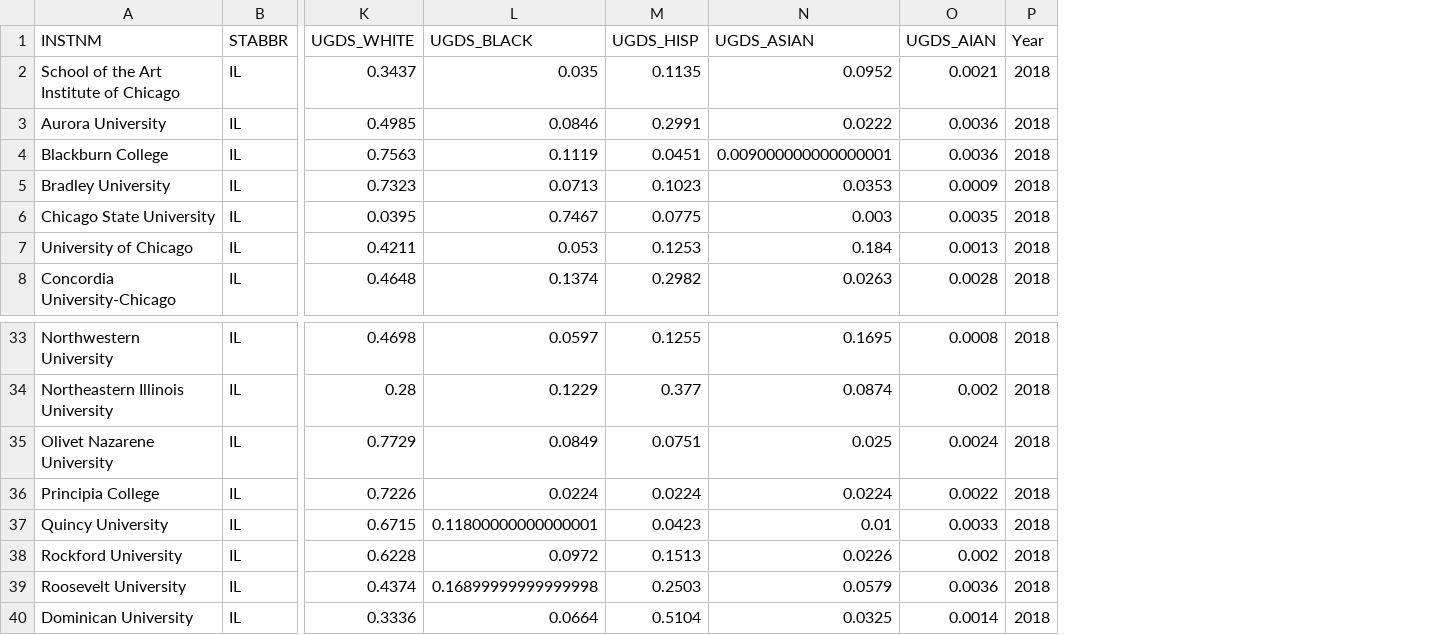
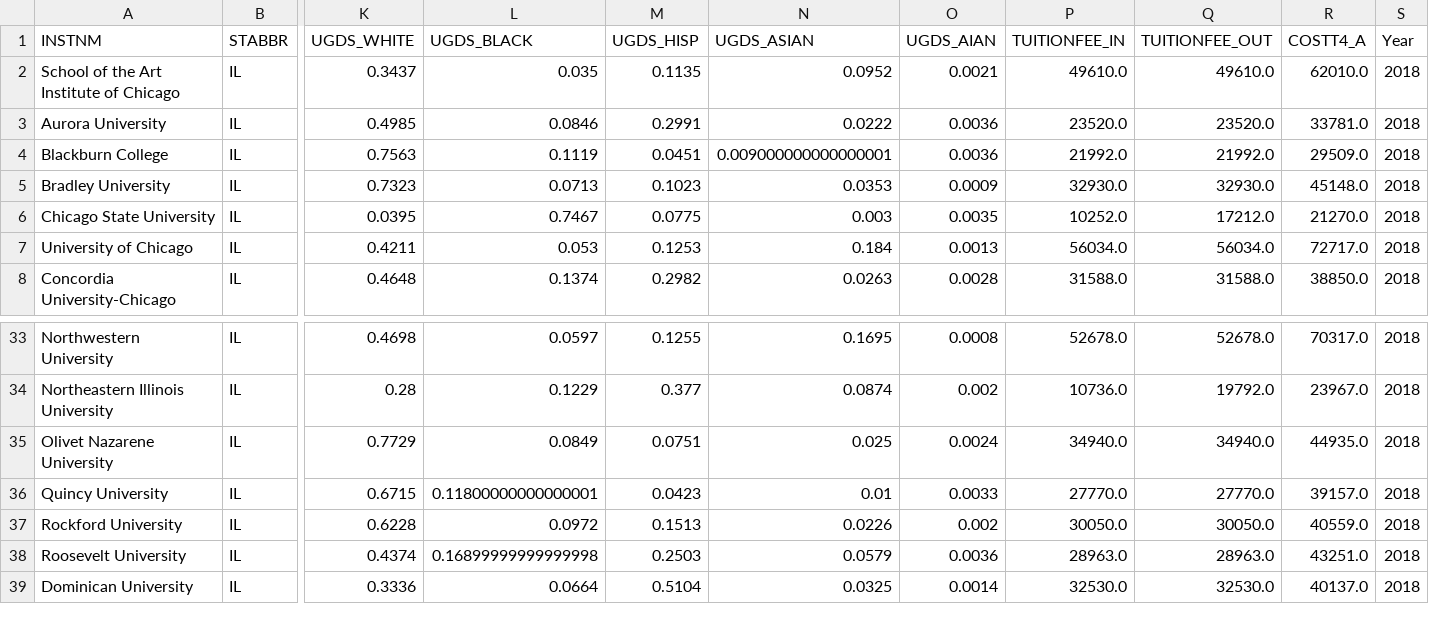
Before and after one commit to MissWibbon/education-ml, a CSV file: Output/SY18_IL.csv, drawn as a sheet; only a part is shown, gaps mark what is left out; removed rows and columns are numbered as before the commit, all else as after; rows hold the shown columns only; the diff names each change by its address in the sheet, - before the commit and + after, or states it on an @@ line.

```diff
--- a/Output/SY18_IL.csv
+++ b/Output/SY18_IL.csv
+column P (TUITIONFEE_IN), rows 2-8: 49610.0 | 23520.0 | 21992.0 | 32930.0 | 10252.0 | 56034.0 | 31588.0; rows 33-39: 52678.0 | 10736.0 | 34940.0 | 27770.0 | 30050.0 | 28963.0 | 32530.0
+column Q (TUITIONFEE_OUT), rows 2-8: 49610.0 | 23520.0 | 21992.0 | 32930.0 | 17212.0 | 56034.0 | 31588.0; rows 33-39: 52678.0 | 19792.0 | 34940.0 | 27770.0 | 30050.0 | 28963.0 | 32530.0
+column R (COSTT4_A), rows 2-8: 62010.0 | 33781.0 | 29509.0 | 45148.0 | 21270.0 | 72717.0 | 38850.0; rows 33-39: 70317.0 | 23967.0 | 44935.0 | 39157.0 | 40559.0 | 43251.0 | 40137.0
-row 36: Principia College | IL | 0.7226 | 0.0224 | 0.0224 | 0.0224 | 0.0022 | 2018
```
Also changed, not shown: Output/SY15_IL.csv, Output/SY16_IL.csv, 4 other files.
